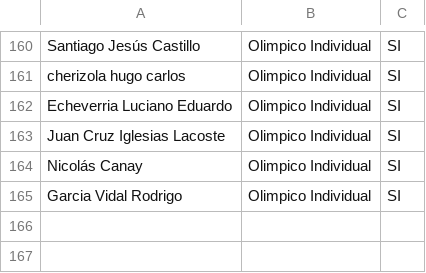
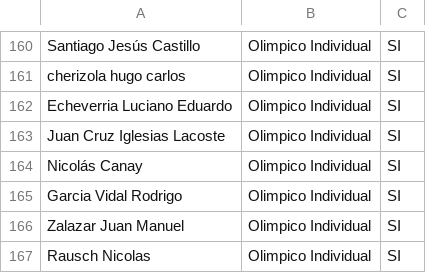
Before and after one commit to grupot3baradero-cmyk/inscriptos, a CSV file: Inscriptos confirmados - Hoja 1.csv, drawn as a sheet; only a part is shown, gaps mark what is left out.

Commit message:
Add files via upload

```diff
--- a/Inscriptos confirmados - Hoja 1.csv
+++ b/Inscriptos confirmados - Hoja 1.csv
@@ -165 +165,3 @@ Nicolás Canay,Olimpico Individual,SI
 Garcia Vidal Rodrigo,Olimpico Individual,SI
+Zalazar Juan Manuel,Olimpico Individual,SI
+Rausch Nicolas,Olimpico Individual,SI
```
